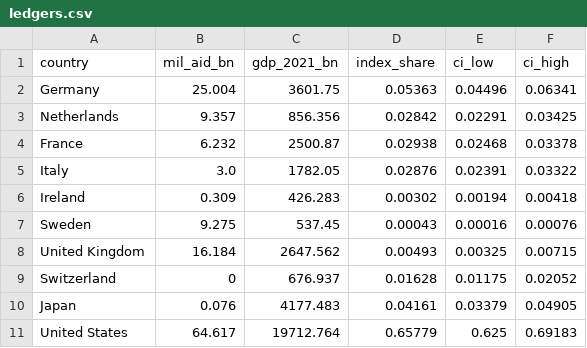
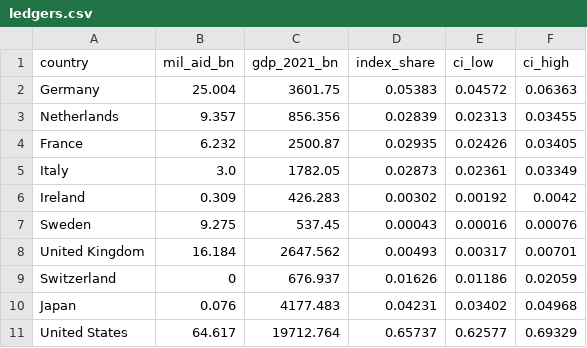
Before and after one commit to thomasdido08-code/teardown-index, a CSV file: data/raw/ledgers.csv, drawn as a sheet.

```diff
--- a/data/raw/ledgers.csv
+++ b/data/raw/ledgers.csv
@@ -1,11 +1,11 @@
 country,mil_aid_bn,gdp_2021_bn,index_share,ci_low,ci_high
-Germany,25.004,3601.75,0.05363,0.04496,0.06341
-Netherlands,9.357,856.356,0.02842,0.02291,0.03425
-France,6.232,2500.87,0.02938,0.02468,0.03378
-Italy,3.0,1782.05,0.02876,0.02391,0.03322
-Ireland,0.309,426.283,0.00302,0.00194,0.00418
+Germany,25.004,3601.75,0.05383,0.04572,0.06363
+Netherlands,9.357,856.356,0.02839,0.02313,0.03455
+France,6.232,2500.87,0.02935,0.02426,0.03405
+Italy,3.0,1782.05,0.02873,0.02361,0.03349
+Ireland,0.309,426.283,0.00302,0.00192,0.0042
 Sweden,9.275,537.45,0.00043,0.00016,0.00076
-United Kingdom,16.184,2647.562,0.00493,0.00325,0.00715
-Switzerland,0,676.937,0.01628,0.01175,0.02052
-Japan,0.076,4177.483,0.04161,0.03379,0.04905
-United States,64.617,19712.764,0.65779,0.625,0.69183
+United Kingdom,16.184,2647.562,0.00493,0.00317,0.00701
+Switzerland,0,676.937,0.01626,0.01186,0.02059
+Japan,0.076,4177.483,0.04231,0.03402,0.04968
+United States,64.617,19712.764,0.65737,0.62577,0.69329
```
Also changed, not shown: data/raw/groups.csv, data/raw/index.csv, 12 other files.
